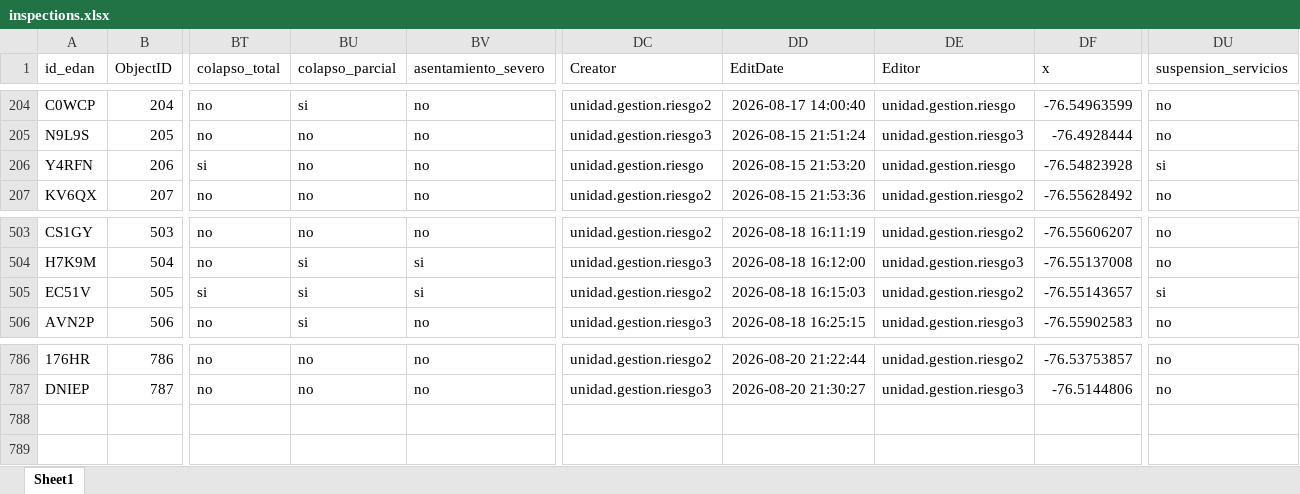
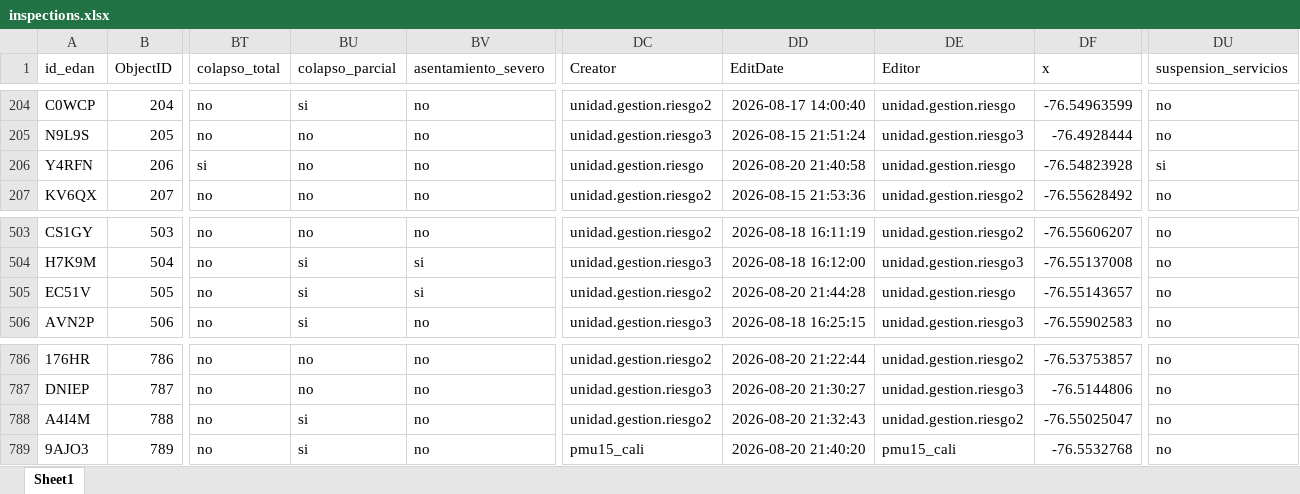
Before and after one commit to Juanpgm/sismo-cali-dashboard, an Excel workbook: web/data/inspections.xlsx, sheet Sheet1, drawn as a sheet; only a part is shown, gaps mark what is left out; values as stored, in another font and other column widths than the file's, no borders; rows hold the shown columns only; the diff names each change by its address in the sheet, - before the commit and + after, or states it on an @@ line.

Commit message:
chore: refresh dashboard data (auto)

```diff
--- a/web/data/inspections.xlsx (sheet Sheet1)
+++ b/web/data/inspections.xlsx (sheet Sheet1)
-DD206 (EditDate): 2026-08-15 21:53:20
+DD206 (EditDate): 2026-08-20 21:40:58
-BT505 (colapso_total): si
+BT505 (colapso_total): no
-DD505 (EditDate): 2026-08-18 16:15:03
+DD505 (EditDate): 2026-08-20 21:44:28
-DE505 (Editor): unidad.gestion.riesgo2
+DE505 (Editor): unidad.gestion.riesgo
-DU505 (suspension_servicios): si
+DU505 (suspension_servicios): no
+row 788: A4I4M | 788 | no | si | no | unidad.gestion.riesgo2 | 2026-08-20 21:32:43 | unidad.gestion.riesgo2 | -76.55025047 | no
+row 789: 9AJO3 | 789 | no | si | no | pmu15_cali | 2026-08-20 21:40:20 | pmu15_cali | -76.5532768 | no
```
Also changed, not shown: 2 other files.
